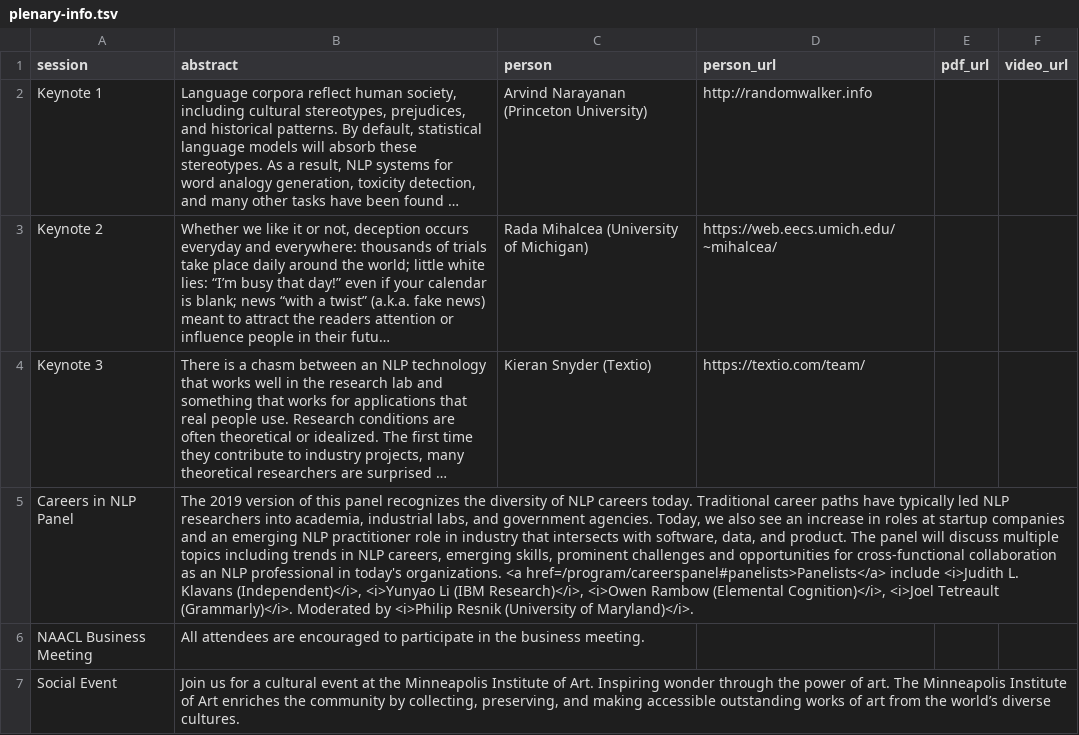
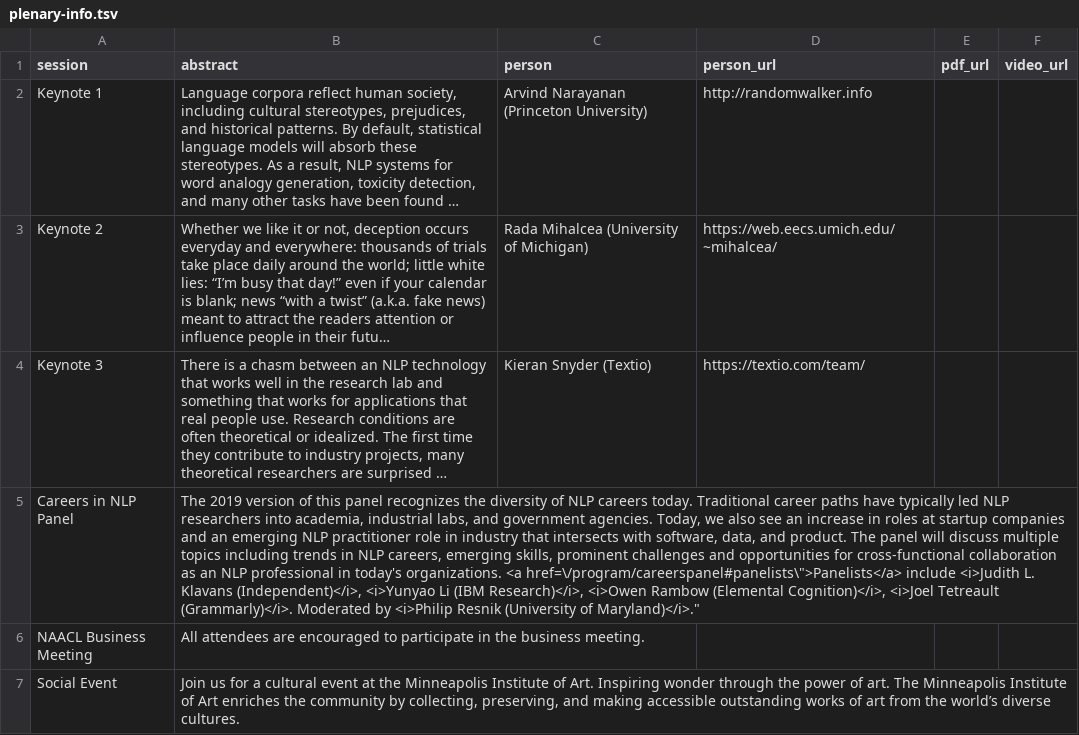
Before and after one commit to naacl-org/naacl-schedule-2019, a TSV file: data/plenary-info.tsv, drawn as a sheet; long unchanged cells end in …; the diff names each change by its address in the sheet, - before the commit and + after, or states it on an @@ line.

Commit message:
Fix typo in anchor href.

```diff
--- a/data/plenary-info.tsv
+++ b/data/plenary-info.tsv
-B5 (abstract): …organizations. <a href=/program/careerspanel#panelists>Panelists</a> include <i>Judith L. Klavans (Independent)</i>, <i>Yunyao Li (IBM Research)</i>, <i>Owen Rambow (Elemental Cognition)</i>, <i>Joel Tetreault (Grammarly)</i>. Moderated by <i>Philip Resnik (University of Maryland)</i>.
+B5 (abstract): …organizations. <a href=\/program/careerspanel#panelists\">Panelists</a> include <i>Judith L. Klavans (Independent)</i>, <i>Yunyao Li (IBM Research)</i>, <i>Owen Rambow (Elemental Cognition)</i>, <i>Joel Tetreault (Grammarly)</i>. Moderated by <i>Philip Resnik (University of Maryland)</i>."
```
